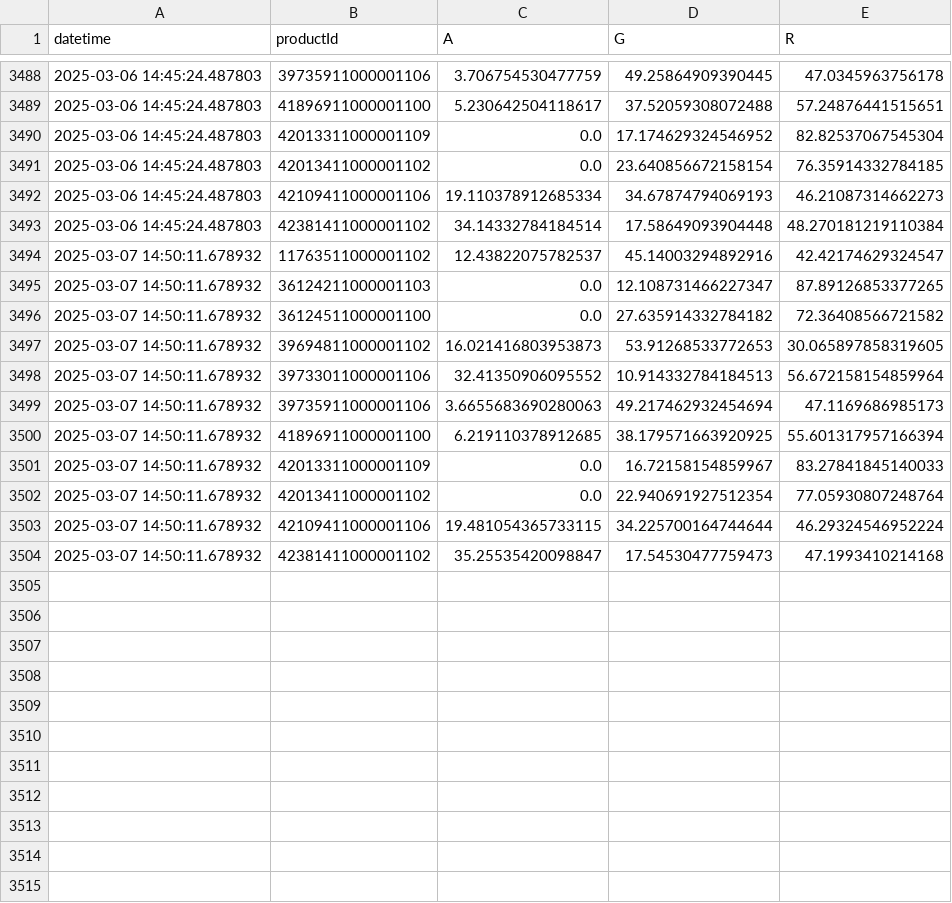
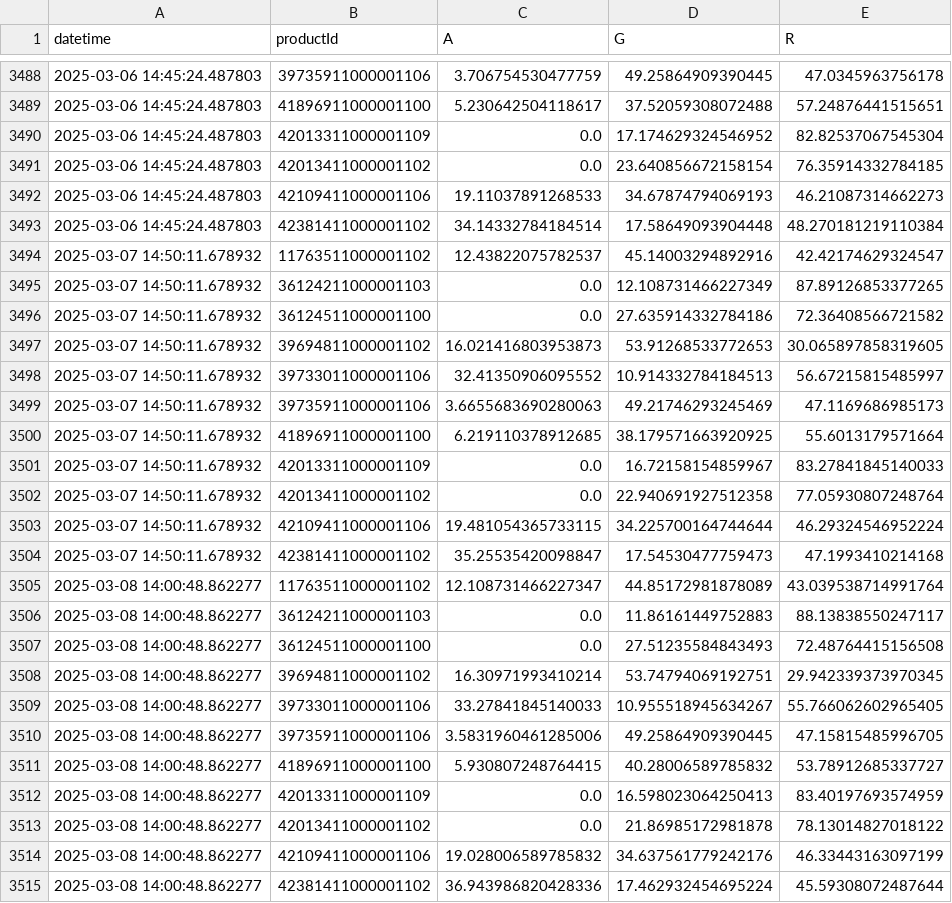
Before and after one commit to sebbacon/boots-scraper, a CSV file: outputs/timeseries.csv, drawn as a sheet; only a part is shown, gaps mark what is left out.

```diff
--- a/outputs/timeseries.csv
+++ b/outputs/timeseries.csv
@@ -3491,14 +3491,25 @@ datetime,productId,A,G,R
 2025-03-06 14:45:24.487803,42013411000001102,0.0,23.640856672158154,76.35914332784185
-2025-03-06 14:45:24.487803,42109411000001106,19.110378912685334,34.67874794069193,46.21087314662273
+2025-03-06 14:45:24.487803,42109411000001106,19.11037891268533,34.67874794069193,46.21087314662273
 2025-03-06 14:45:24.487803,42381411000001102,34.14332784184514,17.58649093904448,48.270181219110384
 2025-03-07 14:50:11.678932,11763511000001102,12.43822075782537,45.14003294892916,42.42174629324547
-2025-03-07 14:50:11.678932,36124211000001103,0.0,12.108731466227347,87.89126853377265
-2025-03-07 14:50:11.678932,36124511000001100,0.0,27.635914332784182,72.36408566721582
+2025-03-07 14:50:11.678932,36124211000001103,0.0,12.108731466227349,87.89126853377265
+2025-03-07 14:50:11.678932,36124511000001100,0.0,27.635914332784186,72.36408566721582
 2025-03-07 14:50:11.678932,39694811000001102,16.021416803953873,53.91268533772653,30.065897858319605
-2025-03-07 14:50:11.678932,39733011000001106,32.41350906095552,10.914332784184513,56.672158154859964
-2025-03-07 14:50:11.678932,39735911000001106,3.6655683690280063,49.217462932454694,47.1169686985173
-2025-03-07 14:50:11.678932,41896911000001100,6.219110378912685,38.179571663920925,55.601317957166394
+2025-03-07 14:50:11.678932,39733011000001106,32.41350906095552,10.914332784184513,56.67215815485997
+2025-03-07 14:50:11.678932,39735911000001106,3.6655683690280063,49.21746293245469,47.1169686985173
+2025-03-07 14:50:11.678932,41896911000001100,6.219110378912685,38.179571663920925,55.6013179571664
 2025-03-07 14:50:11.678932,42013311000001109,0.0,16.72158154859967,83.27841845140033
-2025-03-07 14:50:11.678932,42013411000001102,0.0,22.940691927512354,77.05930807248764
+2025-03-07 14:50:11.678932,42013411000001102,0.0,22.940691927512358,77.05930807248764
 2025-03-07 14:50:11.678932,42109411000001106,19.481054365733115,34.225700164744644,46.29324546952224
 2025-03-07 14:50:11.678932,42381411000001102,35.25535420098847,17.54530477759473,47.1993410214168
+2025-03-08 14:00:48.862277,11763511000001102,12.108731466227347,44.85172981878089,43.039538714991764
+2025-03-08 14:00:48.862277,36124211000001103,0.0,11.86161449752883,88.13838550247117
+2025-03-08 14:00:48.862277,36124511000001100,0.0,27.51235584843493,72.48764415156508
+2025-03-08 14:00:48.862277,39694811000001102,16.30971993410214,53.74794069192751,29.942339373970345
+2025-03-08 14:00:48.862277,39733011000001106,33.27841845140033,10.955518945634267,55.766062602965405
+2025-03-08 14:00:48.862277,39735911000001106,3.5831960461285006,49.25864909390445,47.15815485996705
+2025-03-08 14:00:48.862277,41896911000001100,5.930807248764415,40.28006589785832,53.78912685337727
+2025-03-08 14:00:48.862277,42013311000001109,0.0,16.598023064250413,83.40197693574959
+2025-03-08 14:00:48.862277,42013411000001102,0.0,21.86985172981878,78.13014827018122
+2025-03-08 14:00:48.862277,42109411000001106,19.028006589785832,34.637561779242176,46.33443163097199
+2025-03-08 14:00:48.862277,42381411000001102,36.943986820428336,17.462932454695224,45.59308072487644
```
Also changed, not shown: outputs/stock_levels_all.csv, 24 other files.
